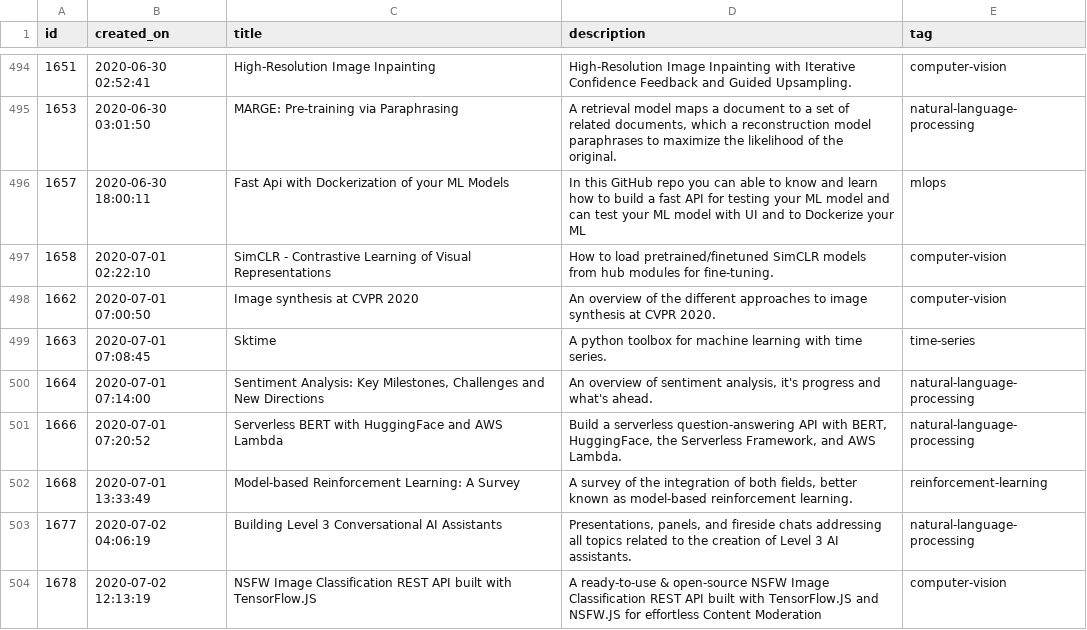
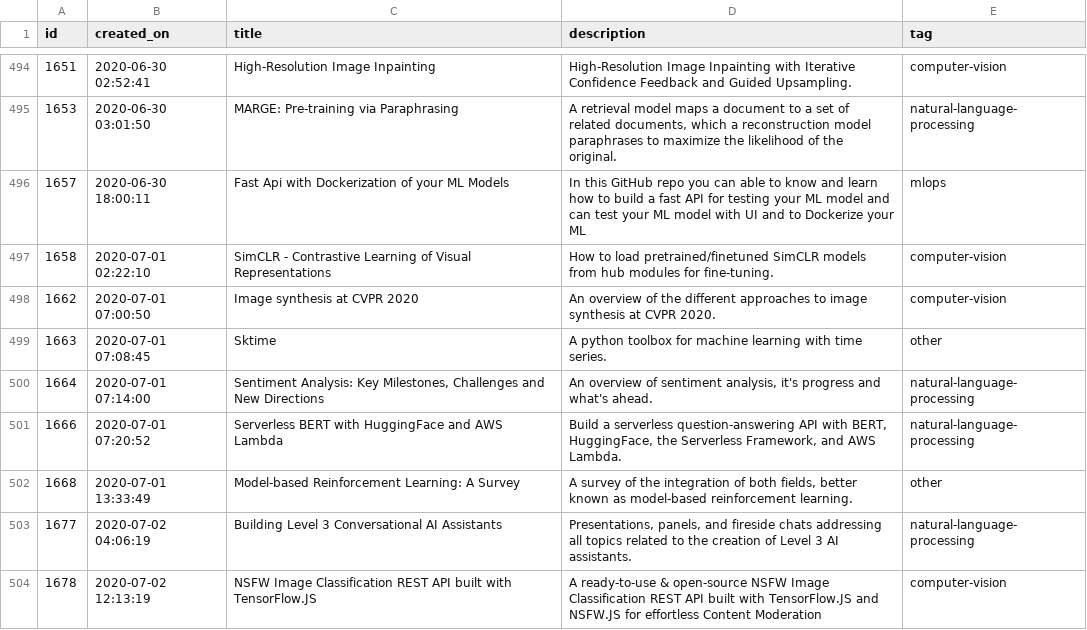
Before and after one commit to becks-ddf/Made-With-ML, a CSV file: datasets/dataset.csv, drawn as a sheet; only a part is shown, gaps mark what is left out; the diff covers the shown part only; the diff names each change by its address in the sheet, - before the commit and + after, or states it on an @@ line.

Commit message:
added other class to datasets

```diff
--- a/datasets/dataset.csv
+++ b/datasets/dataset.csv
-E499 (tag): time-series
+E499 (tag): other
-E502 (tag): reinforcement-learning
+E502 (tag): other
```
Also changed, not shown: 104 edited cells elsewhere in this file, datasets/holdout.csv.
